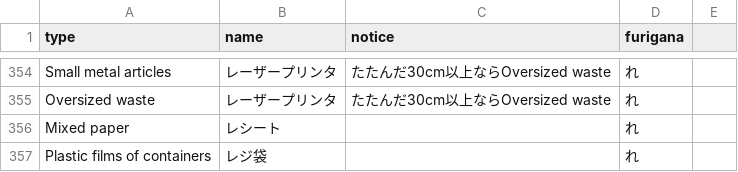
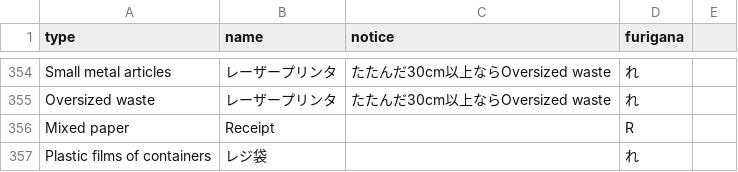
Before and after one commit to codeforkawasaki/5374, a CSV file: data/en-US/target.csv, drawn as a sheet; only a part is shown, gaps mark what is left out; removed rows and columns are numbered as before the commit, all else as after; the diff names each change by its address in the sheet, - before the commit and + after, or states it on an @@ line.

Commit message:
翻訳
１行だけ翻訳

```diff
--- a/data/en-US/target.csv
+++ b/data/en-US/target.csv
-row 356: Mixed paper | レシート |  | れ
+row 356: Mixed paper | Receipt |  | R
```
